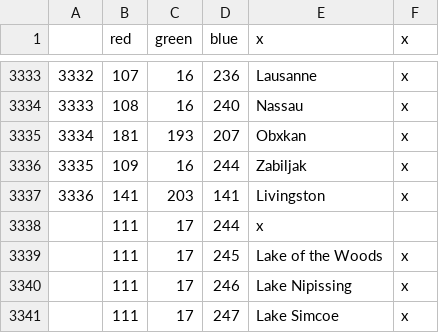
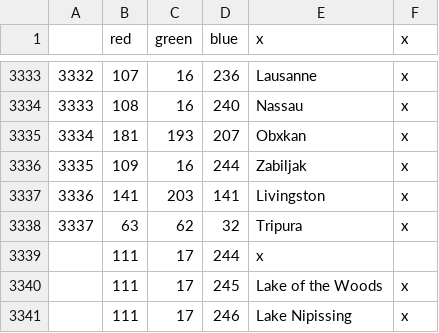
Before and after one commit to AoE-guys/AoE-SP-VERSION-DISCONTINUED-, a CSV file: AOE/map/definition.csv, drawn as a sheet; only a part is shown, gaps mark what is left out; the shorter side is filled out with more unchanged rows.

```diff
--- a/AOE/map/definition.csv
+++ b/AOE/map/definition.csv
@@ -3337,2 +3337,3 @@
 3336;141;203;141;Livingston;x
+3337;63;62;32;Tripura;x
 ;111;17;244;x
```
Also changed, not shown: 19 other files.
